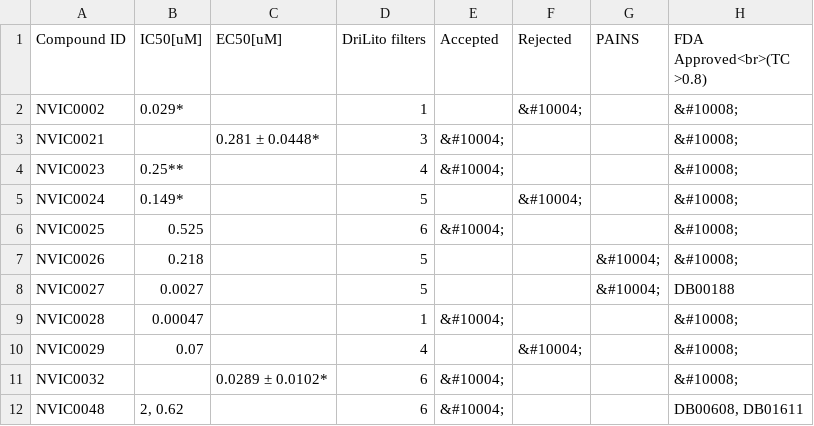
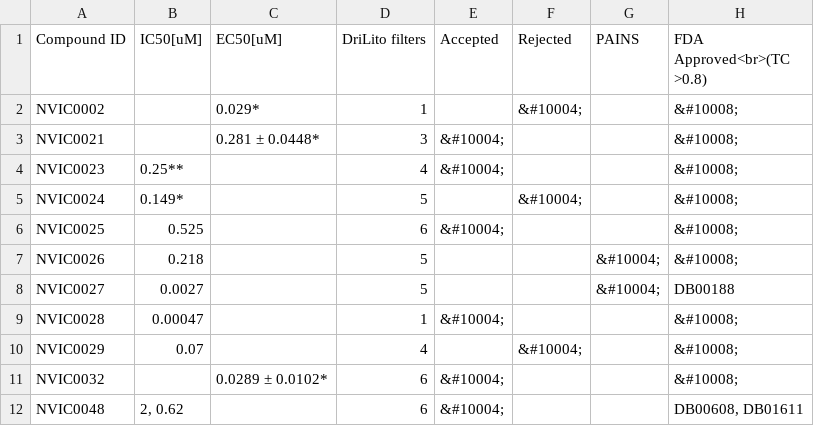
Before and after one commit to tinabioinfo/nipah, a TSV file: priority_inhibitors.tsv, drawn as a sheet.

Commit message:
checked IC/EC values

```diff
--- a/priority_inhibitors.tsv
+++ b/priority_inhibitors.tsv
@@ -1,3 +1,3 @@
 Compound ID	IC50[uM]	EC50[uM]	DriLito filters 	Accepted	Rejected	PAINS	FDA Approved<br>(TC >0.8)
-NVIC0002	0.029*		1		&#10004;		&#10008;
+NVIC0002		0.029*	1		&#10004;		&#10008;
 NVIC0021		0.281 ± 0.0448*	3	&#10004;			&#10008;
```
